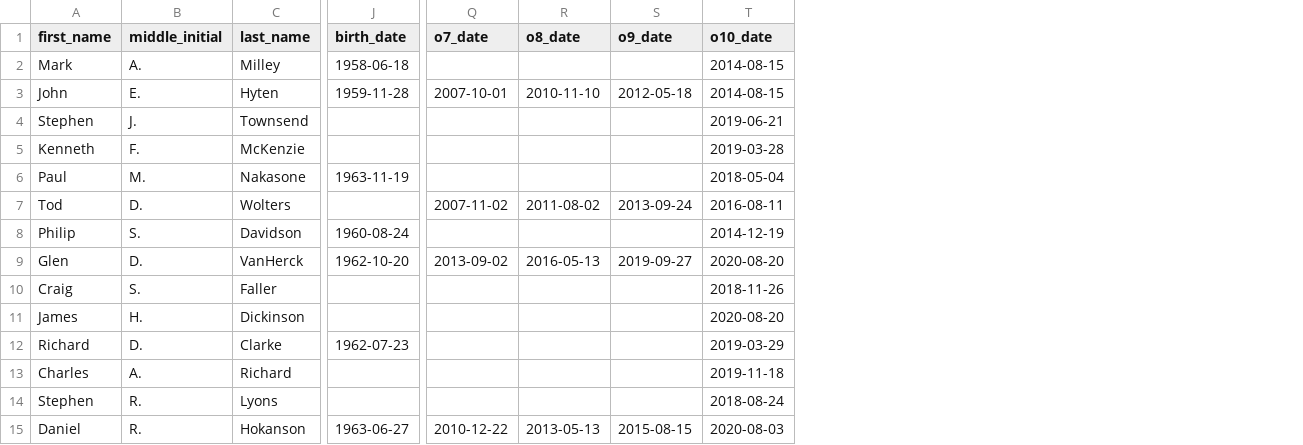
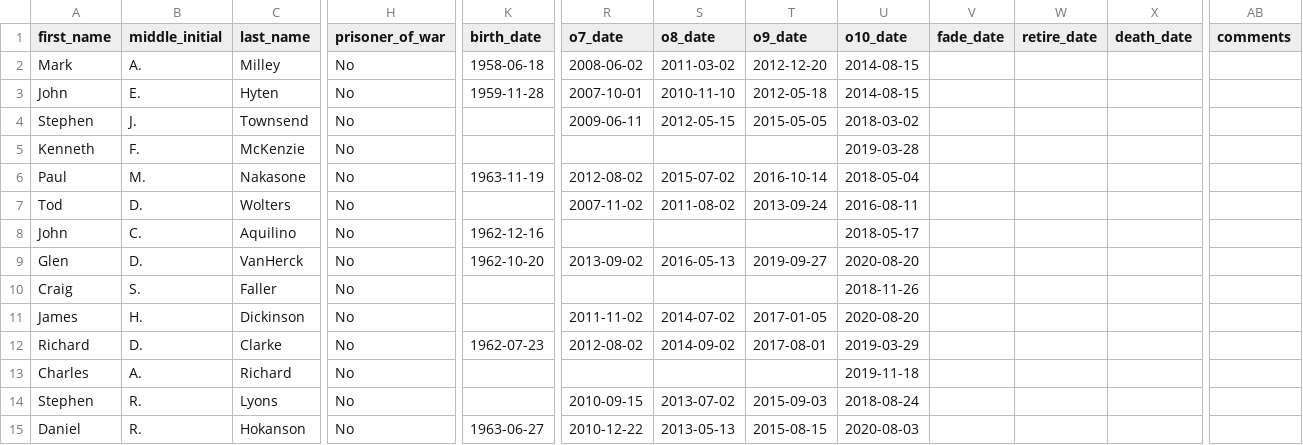
Before and after one commit to rsnbrgr/US4starOfficers, a CSV file: US4starOfficers.csv, drawn as a sheet; only a part is shown, gaps mark what is left out; addresses are those after the commit; the diff covers the shown part only; the diff names each change by its address in the sheet, - before the commit and + after, or states it on an @@ line.

Commit message:
Temporarily 46 O-10 officers
46th O-10 General Flynn; his predecessor is now in transit to another 4-star position where the incumbent General Abrams may retire

```diff
--- a/US4starOfficers.csv
+++ b/US4starOfficers.csv
+column H (prisoner_of_war), rows 2-15: all No
+column V (fade_date), empty
+column W (retire_date), empty
+column X (death_date), empty
+column AB (comments), empty
-R2 (o7_date): (empty)
+R2 (o7_date): 2008-06-02
-S2 (o8_date): (empty)
+S2 (o8_date): 2011-03-02
-T2 (o9_date): (empty)
+T2 (o9_date): 2012-12-20
-R4 (o7_date): (empty)
+R4 (o7_date): 2009-06-11
-S4 (o8_date): (empty)
+S4 (o8_date): 2012-05-15
-T4 (o9_date): (empty)
+T4 (o9_date): 2015-05-05
-U4 (o10_date): 2019-06-21
+U4 (o10_date): 2018-03-02
-R6 (o7_date): (empty)
+R6 (o7_date): 2012-08-02
-S6 (o8_date): (empty)
+S6 (o8_date): 2015-07-02
-T6 (o9_date): (empty)
+T6 (o9_date): 2016-10-14
-A8 (first_name): Philip
+A8 (first_name): John
-B8 (middle_initial): S.
+B8 (middle_initial): C.
-C8 (last_name): Davidson
+C8 (last_name): Aquilino
-K8 (birth_date): 1960-08-24
+K8 (birth_date): 1962-12-16
-U8 (o10_date): 2014-12-19
+U8 (o10_date): 2018-05-17
-R11 (o7_date): (empty)
+R11 (o7_date): 2011-11-02
-S11 (o8_date): (empty)
+S11 (o8_date): 2014-07-02
-T11 (o9_date): (empty)
+T11 (o9_date): 2017-01-05
-R12 (o7_date): (empty)
+R12 (o7_date): 2012-08-02
-S12 (o8_date): (empty)
+S12 (o8_date): 2014-09-02
-T12 (o9_date): (empty)
+T12 (o9_date): 2017-08-01
-R14 (o7_date): (empty)
+R14 (o7_date): 2010-09-15
-S14 (o8_date): (empty)
+S14 (o8_date): 2013-07-02
-T14 (o9_date): (empty)
+T14 (o9_date): 2015-09-03
```
Also changed, not shown: 2 added rows, 2 removed rows and 40 edited cells elsewhere in this file.
